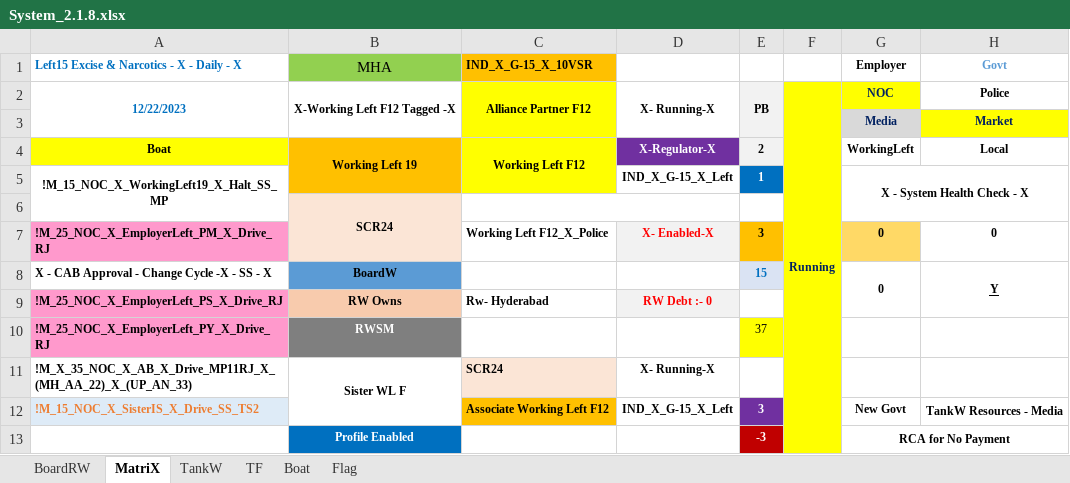
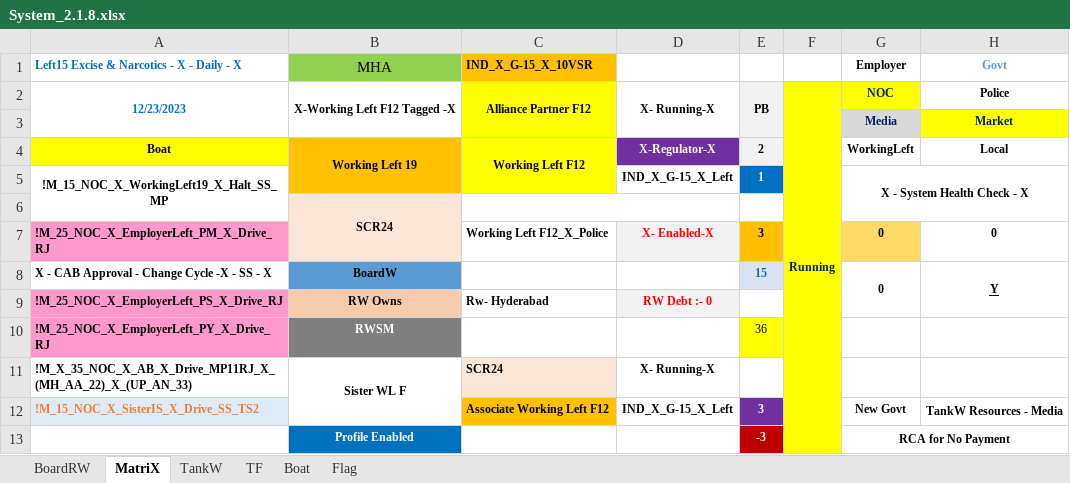
Before and after one commit to sawanCoder11/System_Work_RW, an Excel workbook: System_2.1.8.xlsx, sheet MatriX, drawn as a sheet; only a part is shown; values as stored, in another font and other column widths than the file's, no borders; the diff names each change by its address in the sheet, - before the commit and + after, or states it on an @@ line.

```diff
--- a/System_2.1.8.xlsx (sheet MatriX)
+++ b/System_2.1.8.xlsx (sheet MatriX)
-A2: 12/22/2023
+A2: 12/23/2023
-E10: 37
+E10: 36
```
Also changed, not shown: sheet Boat, sheet TF, sheet Flag.
